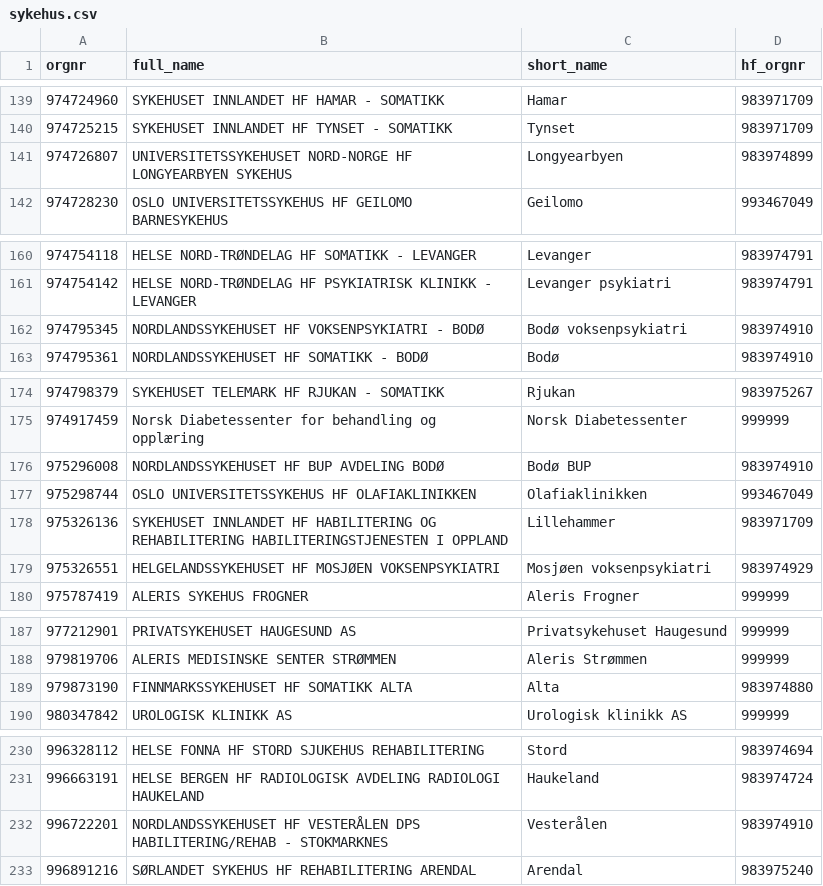
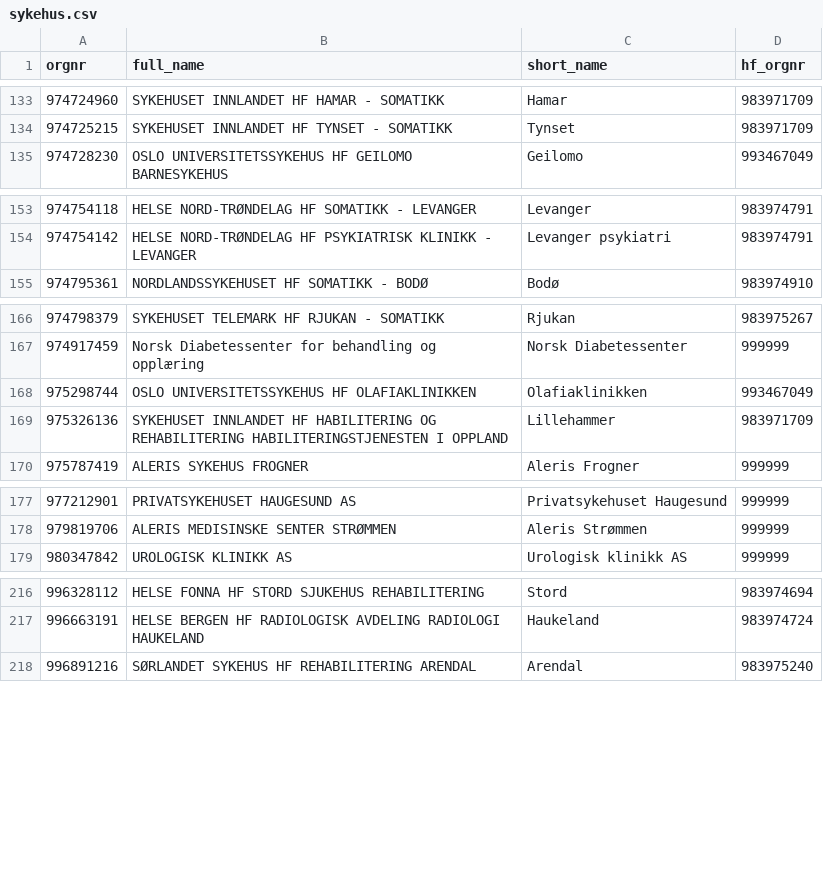
Before and after one commit to mong/cdmongr, a CSV file: inst/app/www/sykehus.csv, drawn as a sheet; only a part is shown, gaps mark what is left out; the diff covers the shown part only.

Commit message:
Fjernet irrelevante behandlingssteder i Helse-Nord

```diff
--- a/inst/app/www/sykehus.csv
+++ b/inst/app/www/sykehus.csv
@@ -140,3 +134,2 @@
 974725215,"SYKEHUSET INNLANDET HF TYNSET - SOMATIKK","Tynset",983971709
-974726807,"UNIVERSITETSSYKEHUSET NORD-NORGE HF LONGYEARBYEN SYKEHUS","Longyearbyen",983974899
 974728230,"OSLO UNIVERSITETSSYKEHUS HF GEILOMO BARNESYKEHUS","Geilomo",993467049
@@ -161,3 +154,2 @@
 974754142,"HELSE NORD-TRØNDELAG HF PSYKIATRISK KLINIKK - LEVANGER","Levanger psykiatri",983974791
-974795345,"NORDLANDSSYKEHUSET HF VOKSENPSYKIATRI - BODØ","Bodø voksenpsykiatri",983974910
 974795361,"NORDLANDSSYKEHUSET HF SOMATIKK - BODØ","Bodø",983974910
@@ -175,6 +167,4 @@
 974917459,"Norsk Diabetessenter for behandling og opplæring","Norsk Diabetessenter",999999
-975296008,"NORDLANDSSYKEHUSET HF BUP AVDELING BODØ","Bodø BUP",983974910
 975298744,"OSLO UNIVERSITETSSYKEHUS HF OLAFIAKLINIKKEN","Olafiaklinikken",993467049
 975326136,"SYKEHUSET INNLANDET HF HABILITERING OG REHABILITERING HABILITERINGSTJENESTEN I OPPLAND","Lillehammer",983971709
-975326551,"HELGELANDSSYKEHUSET HF MOSJØEN VOKSENPSYKIATRI","Mosjøen voksenpsykiatri",983974929
 975787419,"ALERIS SYKEHUS FROGNER","Aleris Frogner",999999
@@ -188,3 +178,2 @@
 979819706,"ALERIS MEDISINSKE SENTER STRØMMEN","Aleris Strømmen",999999
-979873190,"FINNMARKSSYKEHUSET HF SOMATIKK ALTA","Alta",983974880
 980347842,"UROLOGISK KLINIKK AS","Urologisk klinikk AS",999999
@@ -231,3 +217,2 @@
 996663191,"HELSE BERGEN HF RADIOLOGISK AVDELING RADIOLOGI HAUKELAND","Haukeland",983974724
-996722201,"NORDLANDSSYKEHUSET HF VESTERÅLEN DPS HABILITERING/REHAB - STOKMARKNES","Vesterålen",983974910
 996891216,"SØRLANDET SYKEHUS HF REHABILITERING ARENDAL","Arendal",983975240
```
Also changed, not shown: 9 removed rows elsewhere in this file.
